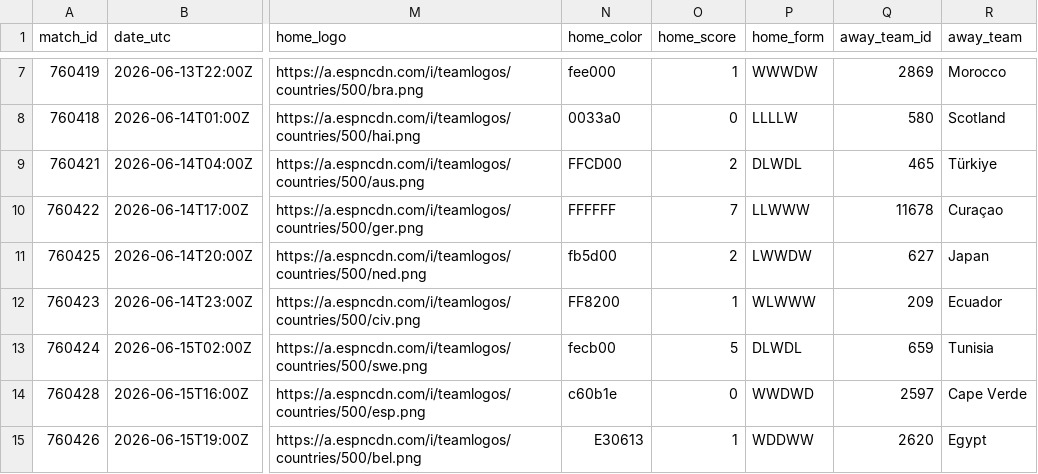
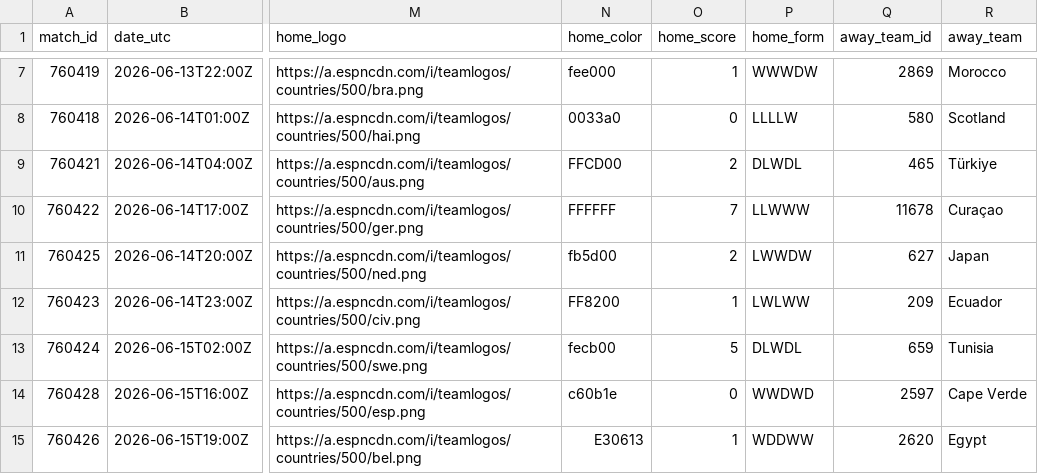
Before and after one commit to akarpie96/2026-worldcup-forecast, a CSV file: data/processed/matches.csv, drawn as a sheet; only a part is shown, gaps mark what is left out; the diff covers the shown part only; the diff names each change by its address in the sheet, - before the commit and + after, or states it on an @@ line.

```diff
--- a/data/processed/matches.csv
+++ b/data/processed/matches.csv
-P12 (home_form): WLWWW
+P12 (home_form): LWLWW
```
Also changed, not shown: 19 edited cells elsewhere in this file, data/processed/forecast_history.csv, data/processed/group_stage_matches.csv, 2 other files.
